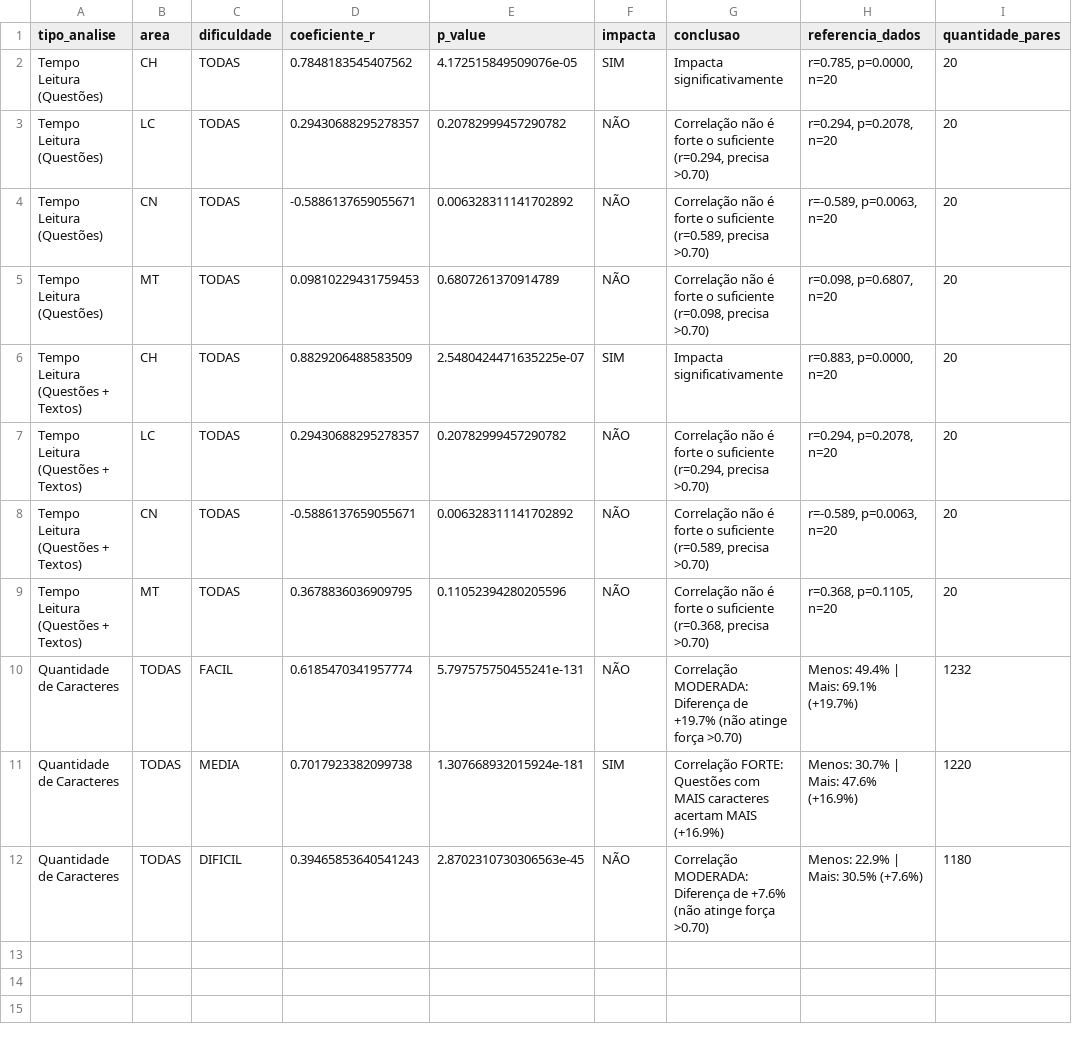
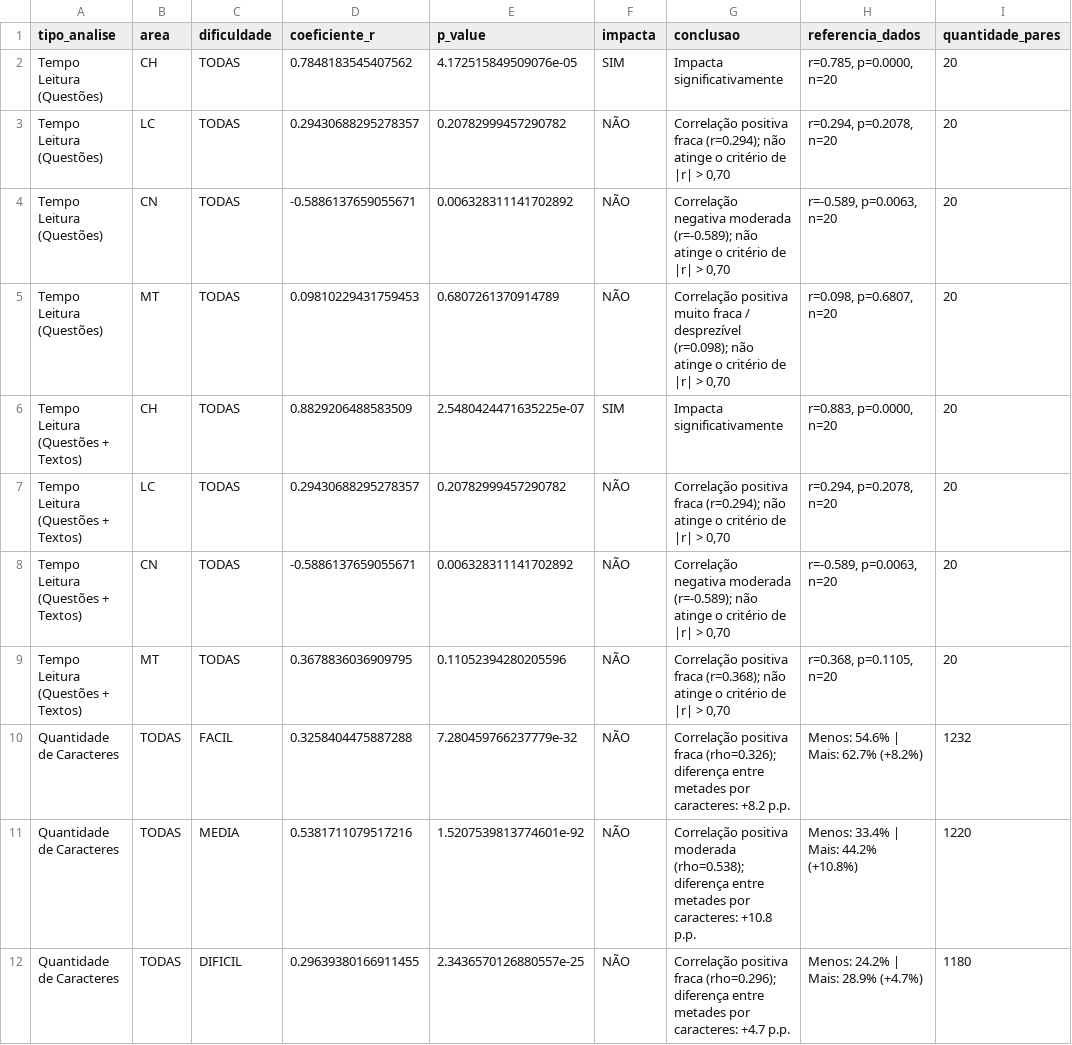
Before and after one commit to beatrizmanaia26/TCC-DesempenhoEnem, a CSV file: outputs/metricas/tempo/analise_impacto_desempenho.csv, drawn as a sheet.

```diff
--- a/outputs/metricas/tempo/analise_impacto_desempenho.csv
+++ b/outputs/metricas/tempo/analise_impacto_desempenho.csv
@@ -2,11 +2,11 @@ tipo_analise,area,dificuldade,coeficiente_r,p_value,impacta,conclusao,referencia
 Tempo Leitura (Questões),CH,TODAS,0.7848183545407562,4.172515849509076e-05,SIM,Impacta significativamente,"r=0.785, p=0.0000, n=20",20
-Tempo Leitura (Questões),LC,TODAS,0.29430688295278357,0.20782999457290782,NÃO,"Correlação não é forte o suficiente (r=0.294, precisa >0.70)","r=0.294, p=0.2078, n=20",20
-Tempo Leitura (Questões),CN,TODAS,-0.5886137659055671,0.006328311141702892,NÃO,"Correlação não é forte o suficiente (r=0.589, precisa >0.70)","r=-0.589, p=0.0063, n=20",20
-Tempo Leitura (Questões),MT,TODAS,0.09810229431759453,0.6807261370914789,NÃO,"Correlação não é forte o suficiente (r=0.098, precisa >0.70)","r=0.098, p=0.6807, n=20",20
+Tempo Leitura (Questões),LC,TODAS,0.29430688295278357,0.20782999457290782,NÃO,"Correlação positiva fraca (r=0.294); não atinge o critério de |r| > 0,70","r=0.294, p=0.2078, n=20",20
+Tempo Leitura (Questões),CN,TODAS,-0.5886137659055671,0.006328311141702892,NÃO,"Correlação negativa moderada (r=-0.589); não atinge o critério de |r| > 0,70","r=-0.589, p=0.0063, n=20",20
+Tempo Leitura (Questões),MT,TODAS,0.09810229431759453,0.6807261370914789,NÃO,"Correlação positiva muito fraca / desprezível (r=0.098); não atinge o critério de |r| > 0,70","r=0.098, p=0.6807, n=20",20
 Tempo Leitura (Questões + Textos),CH,TODAS,0.8829206488583509,2.5480424471635225e-07,SIM,Impacta significativamente,"r=0.883, p=0.0000, n=20",20
-Tempo Leitura (Questões + Textos),LC,TODAS,0.29430688295278357,0.20782999457290782,NÃO,"Correlação não é forte o suficiente (r=0.294, precisa >0.70)","r=0.294, p=0.2078, n=20",20
-Tempo Leitura (Questões + Textos),CN,TODAS,-0.5886137659055671,0.006328311141702892,NÃO,"Correlação não é forte o suficiente (r=0.589, precisa >0.70)","r=-0.589, p=0.0063, n=20",20
-Tempo Leitura (Questões + Textos),MT,TODAS,0.3678836036909795,0.11052394280205596,NÃO,"Correlação não é forte o suficiente (r=0.368, precisa >0.70)","r=0.368, p=0.1105, n=20",20
-Quantidade de Caracteres,TODAS,FACIL,0.6185470341957774,5.797575750455241e-131,NÃO,Correlação MODERADA: Diferença de +19.7% (não atinge força >0.70),Menos: 49.4% | Mais: 69.1% (+19.7%),1232
-Quantidade de Caracteres,TODAS,MEDIA,0.7017923382099738,1.307668932015924e-181,SIM,Correlação FORTE: Questões com MAIS caracteres acertam MAIS (+16.9%),Menos: 30.7% | Mais: 47.6% (+16.9%),1220
-Quantidade de Caracteres,TODAS,DIFICIL,0.39465853640541243,2.8702310730306563e-45,NÃO,Correlação MODERADA: Diferença de +7.6% (não atinge força >0.70),Menos: 22.9% | Mais: 30.5% (+7.6%),1180
+Tempo Leitura (Questões + Textos),LC,TODAS,0.29430688295278357,0.20782999457290782,NÃO,"Correlação positiva fraca (r=0.294); não atinge o critério de |r| > 0,70","r=0.294, p=0.2078, n=20",20
+Tempo Leitura (Questões + Textos),CN,TODAS,-0.5886137659055671,0.006328311141702892,NÃO,"Correlação negativa moderada (r=-0.589); não atinge o critério de |r| > 0,70","r=-0.589, p=0.0063, n=20",20
+Tempo Leitura (Questões + Textos),MT,TODAS,0.3678836036909795,0.11052394280205596,NÃO,"Correlação positiva fraca (r=0.368); não atinge o critério de |r| > 0,70","r=0.368, p=0.1105, n=20",20
+Quantidade de Caracteres,TODAS,FACIL,0.3258404475887288,7.280459766237779e-32,NÃO,Correlação positiva fraca (rho=0.326); diferença entre metades por caracteres: +8.2 p.p.,Menos: 54.6% | Mais: 62.7% (+8.2%),1232
+Quantidade de Caracteres,TODAS,MEDIA,0.5381711079517216,1.5207539813774601e-92,NÃO,Correlação positiva moderada (rho=0.538); diferença entre metades por caracteres: +10.8 p.p.,Menos: 33.4% | Mais: 44.2% (+10.8%),1220
+Quantidade de Caracteres,TODAS,DIFICIL,0.29639380166911455,2.3436570126880557e-25,NÃO,Correlação positiva fraca (rho=0.296); diferença entre metades por caracteres: +4.7 p.p.,Menos: 24.2% | Mais: 28.9% (+4.7%),1180
```
Also changed, not shown: outputs/metricas/tempo/metricas_caracteristicas_questao.csv, 15 other files.
